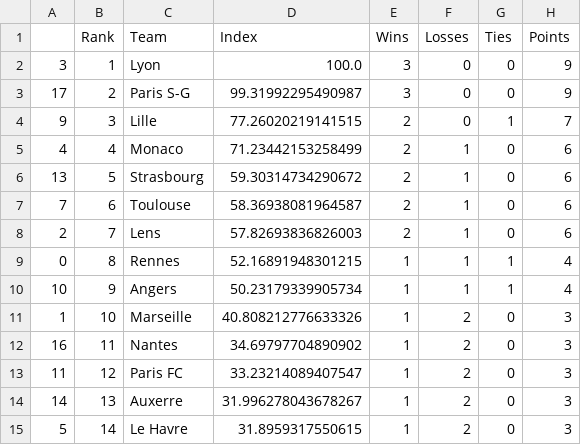
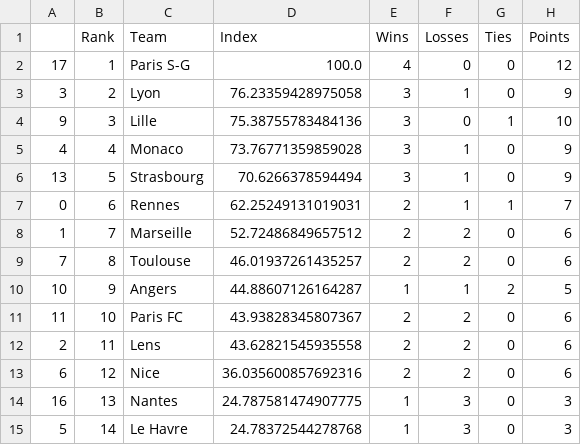
Before and after one commit to jmn5/powerRankCSVFiles, a CSV file: league_1_power_rankings.csv, drawn as a sheet; only a part is shown; the diff covers the shown part only.

```diff
--- a/league_1_power_rankings.csv
+++ b/league_1_power_rankings.csv
@@ -1,15 +1,15 @@
 ,Rank,Team,Index,Wins,Losses,Ties,Points
-3,1,Lyon,100.0,3,0,0,9
-17,2,Paris S-G,99.31992295490987,3,0,0,9
-9,3,Lille,77.26020219141515,2,0,1,7
-4,4,Monaco,71.23442153258499,2,1,0,6
-13,5,Strasbourg,59.30314734290672,2,1,0,6
-7,6,Toulouse,58.36938081964587,2,1,0,6
-2,7,Lens,57.82693836826003,2,1,0,6
-0,8,Rennes,52.16891948301215,1,1,1,4
-10,9,Angers,50.23179339905734,1,1,1,4
-1,10,Marseille,40.808212776633326,1,2,0,3
-16,11,Nantes,34.69797704890902,1,2,0,3
-11,12,Paris FC,33.23214089407547,1,2,0,3
-14,13,Auxerre,31.996278043678267,1,2,0,3
-5,14,Le Havre,31.8959317550615,1,2,0,3
+17,1,Paris S-G,100.0,4,0,0,12
+3,2,Lyon,76.23359428975058,3,1,0,9
+9,3,Lille,75.38755783484136,3,0,1,10
+4,4,Monaco,73.76771359859028,3,1,0,9
+13,5,Strasbourg,70.6266378594494,3,1,0,9
+0,6,Rennes,62.25249131019031,2,1,1,7
+1,7,Marseille,52.72486849657512,2,2,0,6
+7,8,Toulouse,46.01937261435257,2,2,0,6
+10,9,Angers,44.88607126164287,1,1,2,5
+11,10,Paris FC,43.93828345807367,2,2,0,6
+2,11,Lens,43.62821545935558,2,2,0,6
+6,12,Nice,36.035600857692316,2,2,0,6
+16,13,Nantes,24.787581474907775,1,3,0,3
+5,14,Le Havre,24.78372544278768,1,3,0,3
```
Also changed, not shown: 2 added rows, 2 removed rows and 5 edited cells elsewhere in this file, FBS_power_rankings.csv, mls_power_rankings.csv, 11 other files.
